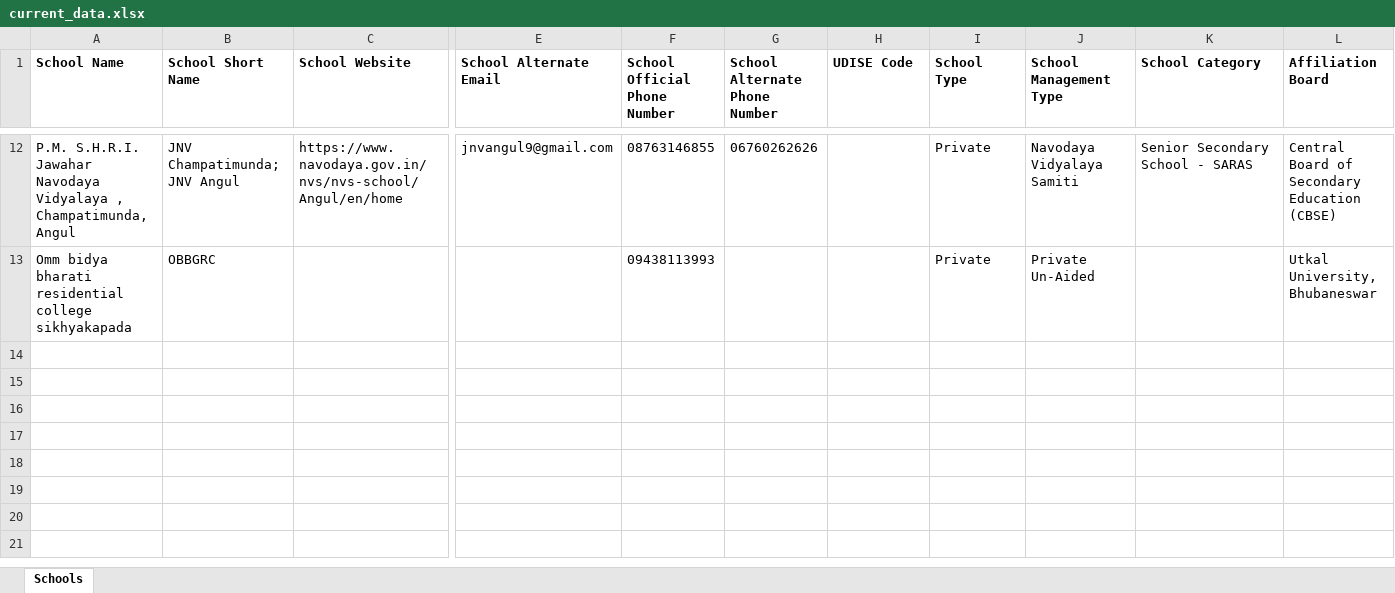
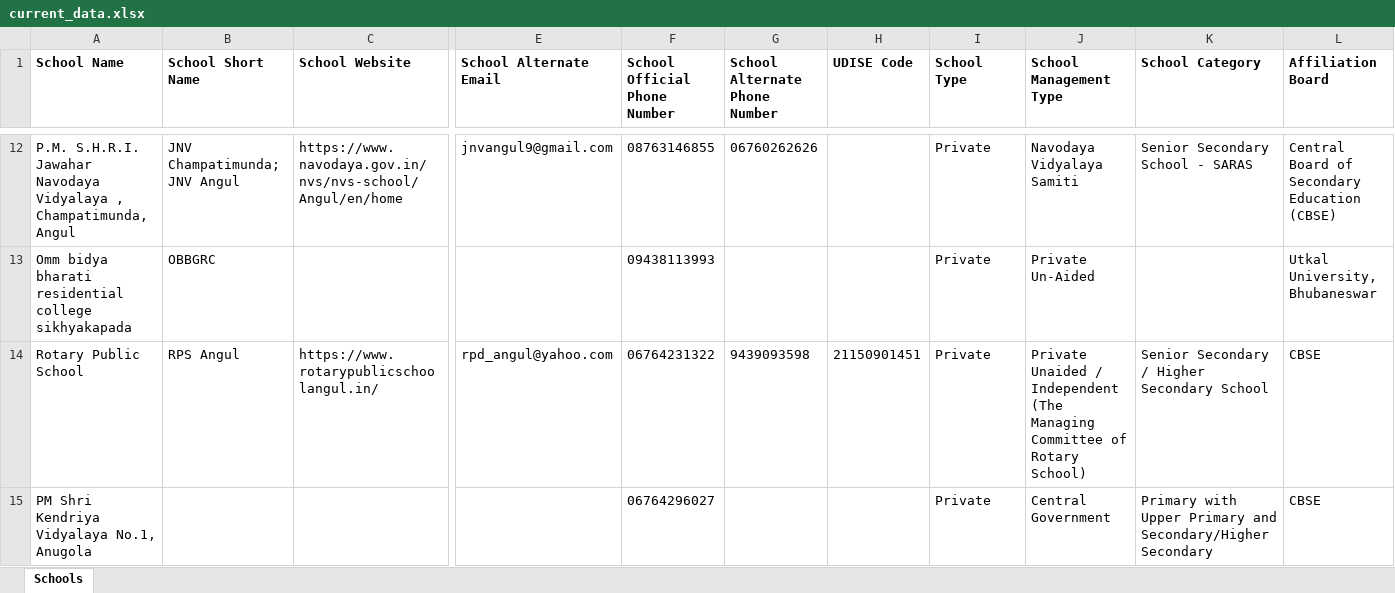
Before and after one commit to anandsagar6/School_Data_Scraper, an Excel workbook: Excel_Data/current_data.xlsx, sheet Schools, drawn as a sheet; only a part is shown, gaps mark what is left out; values as stored, in another font and other column widths than the file's, no borders; rows hold the shown columns only; the diff names each change by its address in the sheet, - before the commit and + after, or states it on an @@ line.

Commit message:
school data: school saved in Angul (rank 8/10)

```diff
--- a/Excel_Data/current_data.xlsx (sheet Schools)
+++ b/Excel_Data/current_data.xlsx (sheet Schools)
+row 14: Rotary Public School | RPS Angul | https://www.rotarypublicschoolangul.in/ | rpd_angul@yahoo.com | 06764231322 | 9439093598 | 21150901451 | Private | Private Unaided / Independent (The Managing Committee of Rotary School) | Senior Secondary / Higher Secondary School | CBSE
+row 15: PM Shri Kendriya Vidyalaya No.1, Anugola |  |  |  | 06764296027 |  |  | Private | Central Government | Primary with Upper Primary and Secondary/Higher Secondary | CBSE
```
Also changed, not shown: Excel_Data/master_data.xlsx, Temp_Data/Odisha_Angul_temporary_schools.xlsx, 1 other file.
